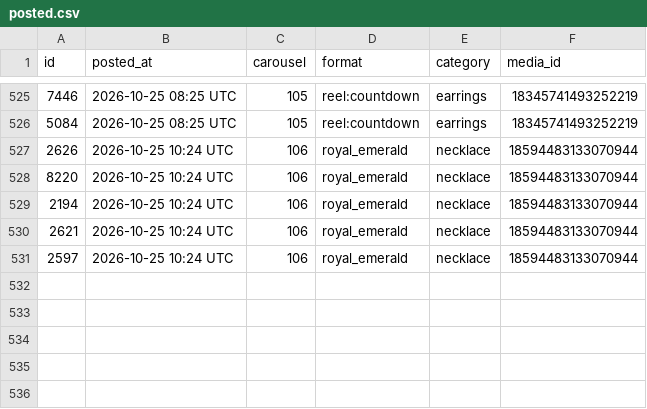
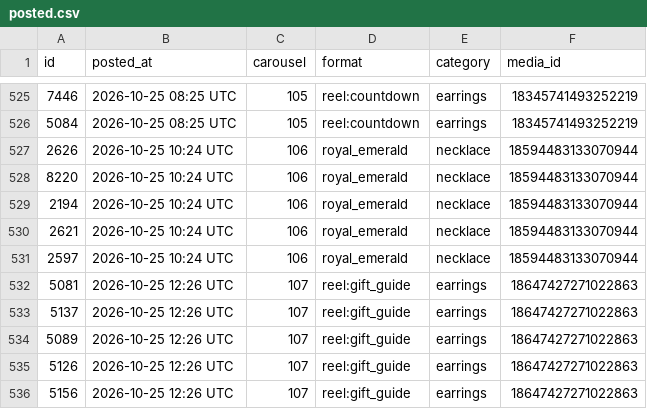
Before and after one commit to masterjewora-rgb/jewora-instagram, a CSV file: posted.csv, drawn as a sheet; only a part is shown, gaps mark what is left out; the diff names each change by its address in the sheet, - before the commit and + after, or states it on an @@ line.

```diff
--- a/posted.csv
+++ b/posted.csv
+row 532: 5081 | 2026-10-25 12:26 UTC | 107 | reel:gift_guide | earrings | 18647427271022863
+row 533: 5137 | 2026-10-25 12:26 UTC | 107 | reel:gift_guide | earrings | 18647427271022863
+row 534: 5089 | 2026-10-25 12:26 UTC | 107 | reel:gift_guide | earrings | 18647427271022863
+row 535: 5126 | 2026-10-25 12:26 UTC | 107 | reel:gift_guide | earrings | 18647427271022863
+row 536: 5156 | 2026-10-25 12:26 UTC | 107 | reel:gift_guide | earrings | 18647427271022863
```
Also changed, not shown: 1 other file.
